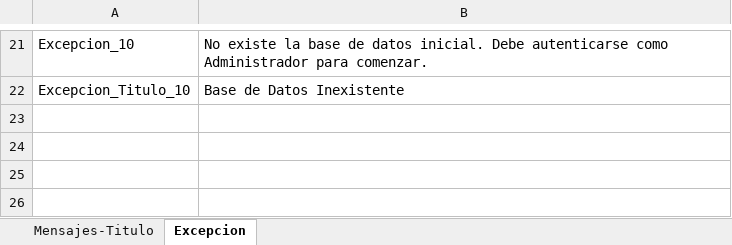
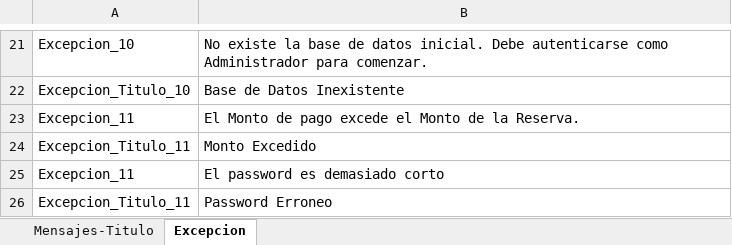
Before and after one commit to MWOLCZOK/Diploma, an Excel workbook: Diploma-Wolczok/PrototipoMundoTravel/Mensajes y Excepciones.xlsx, sheet Excepcion, drawn as a sheet; only a part is shown, gaps mark what is left out; values as stored, in another font and other column widths than the file's, no borders; the diff names each change by its address in the sheet, - before the commit and + after, or states it on an @@ line.

```diff
--- a/Diploma-Wolczok/PrototipoMundoTravel/Mensajes y Excepciones.xlsx (sheet Excepcion)
+++ b/Diploma-Wolczok/PrototipoMundoTravel/Mensajes y Excepciones.xlsx (sheet Excepcion)
+row 23: Excepcion_11 | El Monto de pago excede el Monto de la Reserva.
+row 24: Excepcion_Titulo_11 | Monto Excedido
+row 25: Excepcion_11 | El password es demasiado corto
+row 26: Excepcion_Titulo_11 | Password Erroneo
```
Also changed, not shown: 21 other files.
